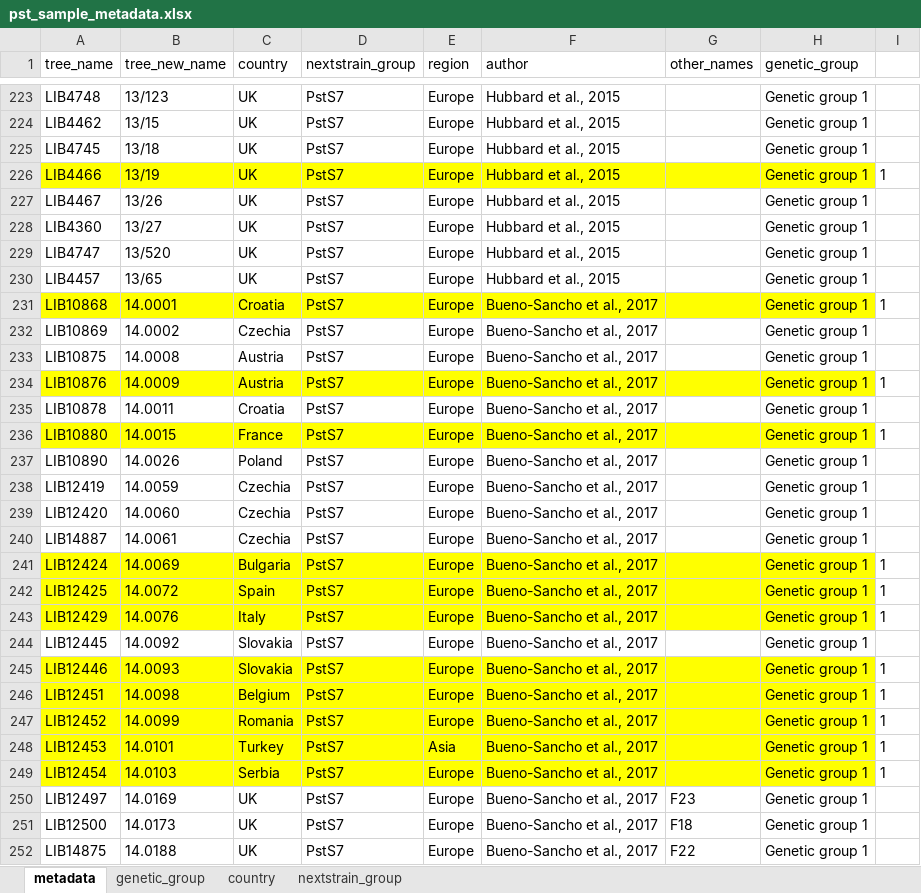
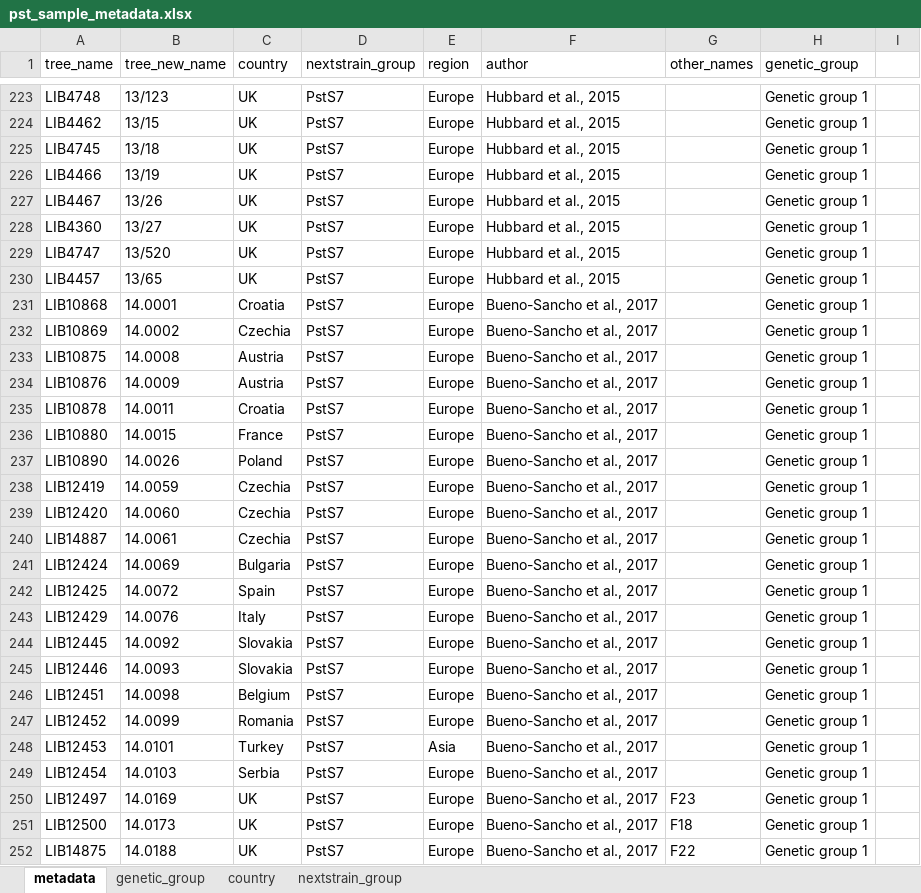
Before and after one commit to SaundersLab/marple, an Excel workbook: resources/pst/pst_sample_metadata.xlsx, sheet metadata, drawn as a sheet; only a part is shown, gaps mark what is left out; values as stored, in another font and other column widths than the file's, no borders; charts and pictures not drawn; the diff covers the shown part only; the diff names each change by its address in the sheet, - before the commit and + after, or states it on an @@ line.

Commit message:
Updated metadata
Added Kenya's PstS16

```diff
--- a/resources/pst/pst_sample_metadata.xlsx (sheet metadata)
+++ b/resources/pst/pst_sample_metadata.xlsx (sheet metadata)
-A226:H226 fill: #FFFF00
+A226:H226 fill: none
-I226: 1
+I226: (empty)
-A231:H231 fill: #FFFF00
+A231:H231 fill: none
-I231: 1
+I231: (empty)
-A234:H234 fill: #FFFF00
+A234:H234 fill: none
-I234: 1
+I234: (empty)
-A236:H236 fill: #FFFF00
+A236:H236 fill: none
-I236: 1
+I236: (empty)
-A241:H243 fill: #FFFF00
+A241:H243 fill: none
-I241:I243: 1
+I241:I243: (empty)
-A245:H249 fill: #FFFF00
+A245:H249 fill: none
-I245:I249: 1
+I245:I249: (empty)
```
Also changed, not shown: 1 added row, 4 edited cells and cell formats elsewhere in this sheet, charts or pictures.
